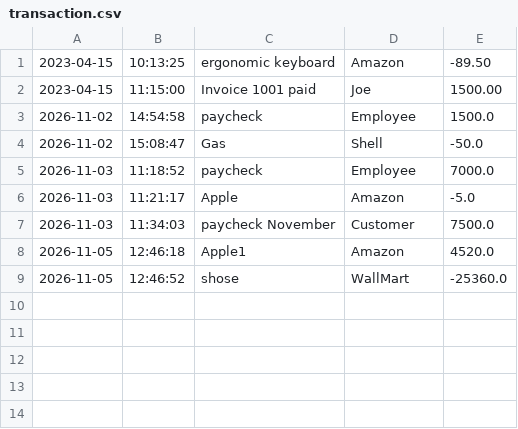
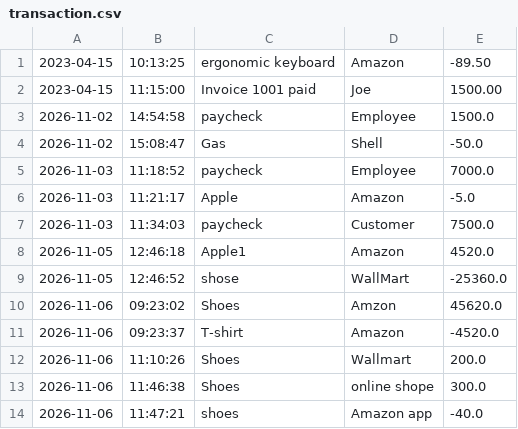
Before and after one commit to mohamed-alzubeer/acounting-ledger-app1, a CSV file: transaction.csv, drawn as a sheet; the diff names each change by its address in the sheet, - before the commit and + after, or states it on an @@ line.

```diff
--- a/transaction.csv
+++ b/transaction.csv
-C7: paycheck November
+C7: paycheck
+row 10: 2026-11-06 | 09:23:02 | Shoes | Amzon | 45620.0
+row 11: 2026-11-06 | 09:23:37 | T-shirt | Amazon | -4520.0
+row 12: 2026-11-06 | 11:10:26 | Shoes | Wallmart | 200.0
+row 13: 2026-11-06 | 11:46:38 | Shoes | online shope | 300.0
+row 14: 2026-11-06 | 11:47:21 | shoes | Amazon app | -40.0
```
Also changed, not shown: 2 other files.
